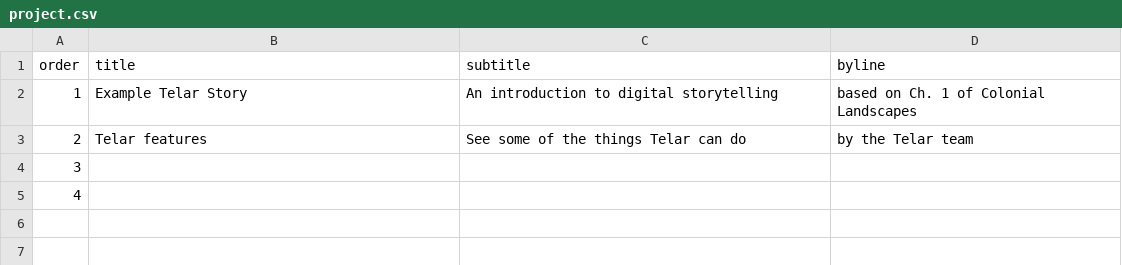
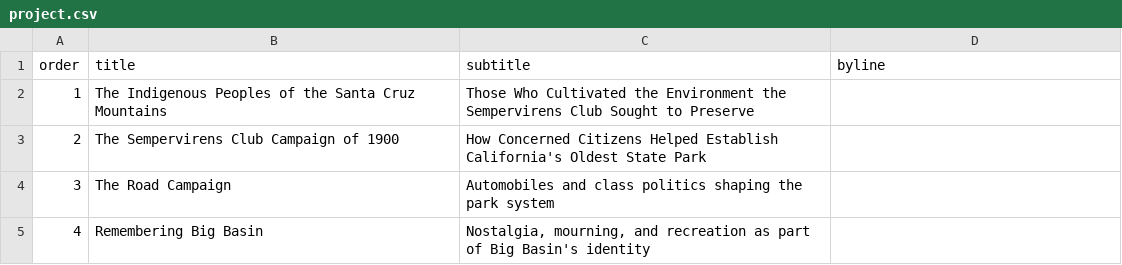
Before and after one commit to Sevallos/bigbasinhistory, a CSV file: components/structures/project.csv, drawn as a sheet.

```diff
--- a/components/structures/project.csv
+++ b/components/structures/project.csv
@@ -1,5 +1,5 @@
 order,title,subtitle,byline
-1,Example Telar Story,An introduction to digital storytelling,based on Ch. 1 of Colonial Landscapes
-2,Telar features,See some of the things Telar can do,by the Telar team
-3,,,
-4,,,
+1,The Indigenous Peoples of the Santa Cruz Mountains,Those Who Cultivated the Environment the Sempervirens Club Sought to Preserve,
+2,The Sempervirens Club Campaign of 1900,How Concerned Citizens Helped Establish California's Oldest State Park,
+3,The Road Campaign,Automobiles and class politics shaping the park system,
+4,Remembering Big Basin,"Nostalgia, mourning, and recreation as part of Big Basin's identity",
```
Also changed, not shown: components/structures/story-1.csv, components/structures/story-2.csv, 3 other files.
